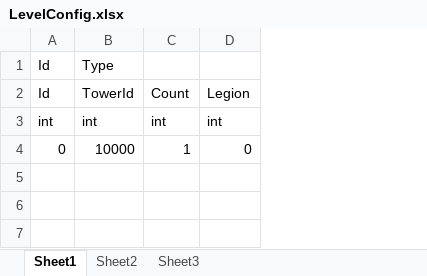
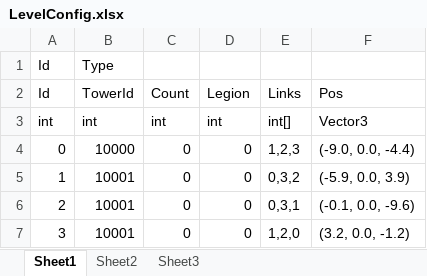
Before and after one commit to zxczwc123/Legion, an Excel workbook: Assets/Editor/Config/LevelConfig.xlsx, sheet Sheet1, drawn as a sheet; values as stored, in another font and other column widths than the file's, no borders; the diff names each change by its address in the sheet, - before the commit and + after, or states it on an @@ line.

Commit message:
legion

```diff
--- a/Assets/Editor/Config/LevelConfig.xlsx (sheet Sheet1)
+++ b/Assets/Editor/Config/LevelConfig.xlsx (sheet Sheet1)
+column E (Links), rows 3-4: int[] | 1,2,3
+column F (Pos), rows 3-4: Vector3 | (-9.0, 0.0, -4.4)
-C4 (Count): 1
+C4 (Count): 0
+row 5: 1 | 10001 | 0 | 0 | 0,3,2 | (-5.9, 0.0, 3.9)
+row 6: 2 | 10001 | 0 | 0 | 0,3,1 | (-0.1, 0.0, -9.6)
+row 7: 3 | 10001 | 0 | 0 | 1,2,0 | (3.2, 0.0, -1.2)
```
Also changed, not shown: Assets/Editor/Config/TowerConfig.xlsx, 39 other files.
